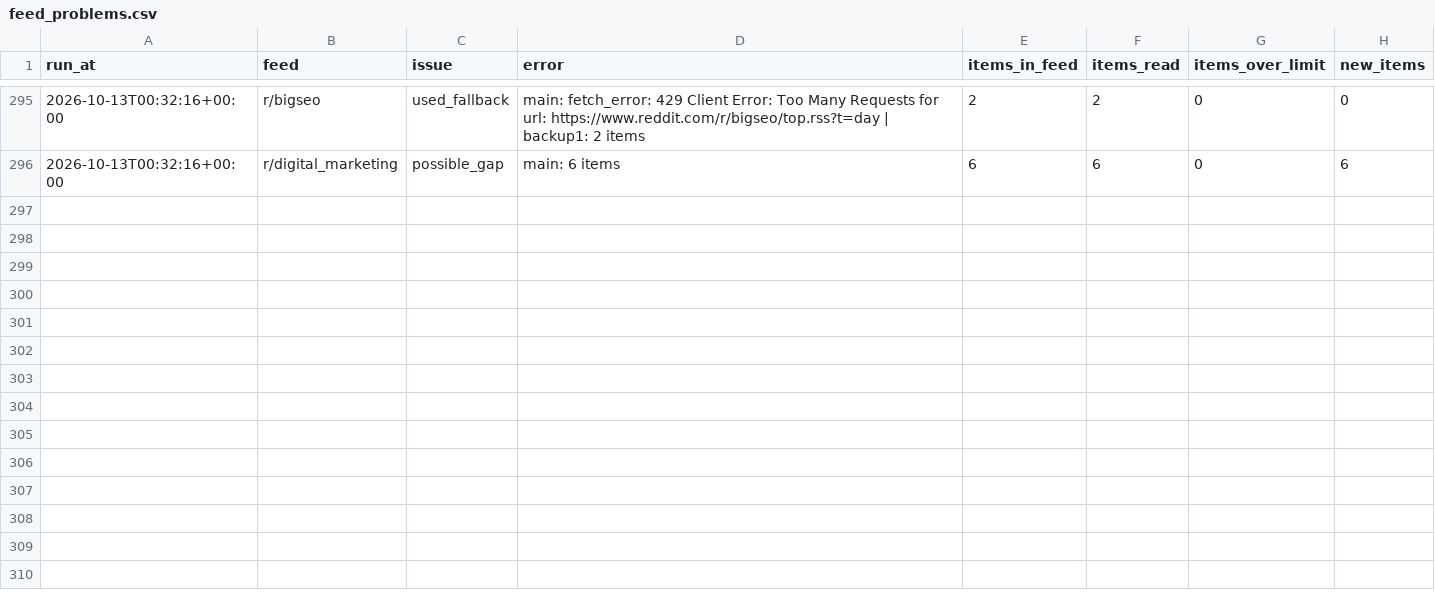
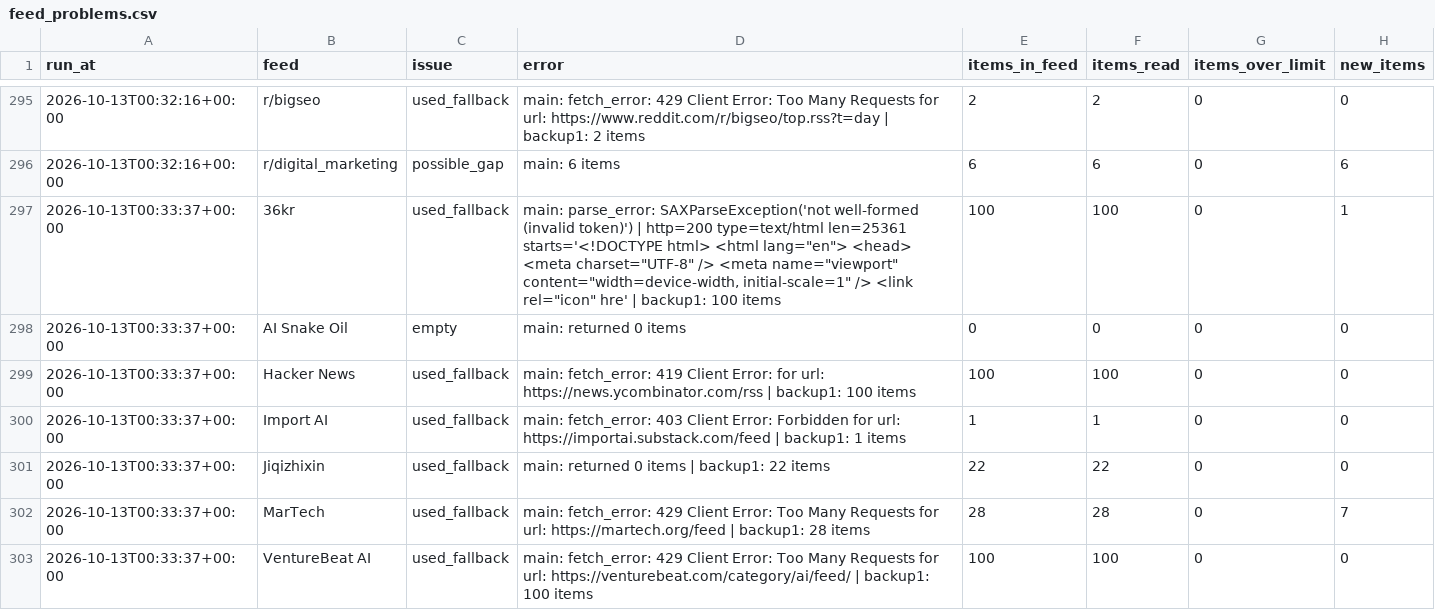
Before and after one commit to pmongcal/scanner-v4, a CSV file: audit/feed_problems.csv, drawn as a sheet; only a part is shown, gaps mark what is left out; the diff covers the shown part only.

```diff
--- a/audit/feed_problems.csv
+++ b/audit/feed_problems.csv
@@ -296 +296,8 @@ run_at,feed,issue,error,items_in_feed,items_read,items_over_limit,new_items
 2026-10-13T00:32:16+00:00,r/digital_marketing,possible_gap,main: 6 items,6,6,0,6
+2026-10-13T00:33:37+00:00,36kr,used_fallback,"main: parse_error: SAXParseException('not well-formed (invalid token)') | http=200 type=text/html len=25361 starts='<!DOCTYPE html> <html lang=""en""> <head> <meta charset=""UTF-8"" /> <meta name=""viewport"" content=""width=device-width, initial-scale=1"" /> <link rel=""icon"" hre' | backup1: 100 items",100,100,0,1
+2026-10-13T00:33:37+00:00,AI Snake Oil,empty,main: returned 0 items,0,0,0,0
+2026-10-13T00:33:37+00:00,Hacker News,used_fallback,main: fetch_error: 419 Client Error:  for url: https://news.ycombinator.com/rss | backup1: 100 items,100,100,0,0
+2026-10-13T00:33:37+00:00,Import AI,used_fallback,main: fetch_error: 403 Client Error: Forbidden for url: https://importai.substack.com/feed | backup1: 1 items,1,1,0,0
+2026-10-13T00:33:37+00:00,Jiqizhixin,used_fallback,main: returned 0 items | backup1: 22 items,22,22,0,0
+2026-10-13T00:33:37+00:00,MarTech,used_fallback,main: fetch_error: 429 Client Error: Too Many Requests for url: https://martech.org/feed | backup1: 28 items,28,28,0,7
+2026-10-13T00:33:37+00:00,VentureBeat AI,used_fallback,main: fetch_error: 429 Client Error: Too Many Requests for url: https://venturebeat.com/category/ai/feed/ | backup1: 100 items,100,100,0,0
```
Also changed, not shown: 7 added rows elsewhere in this file, 3 other files.
